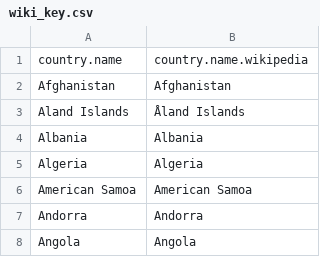
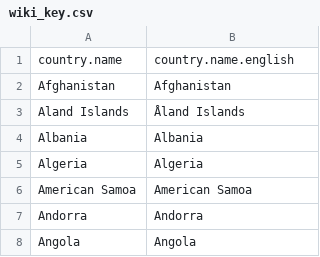
Before and after one commit to muuankarski/data, a CSV file: world/wiki_key.csv, drawn as a sheet; only a part is shown.

Commit message:
changed colname

```diff
--- a/world/wiki_key.csv
+++ b/world/wiki_key.csv
@@ -1,2 +1,2 @@
-country.name,country.name.wikipedia
+country.name,country.name.english
 Afghanistan,Afghanistan
```
